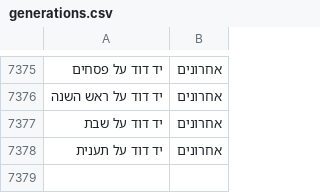
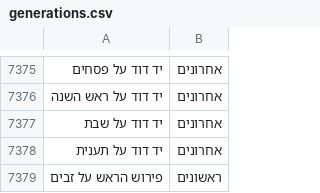
Before and after one commit to Bshlomecha/otzaria-library, a CSV file: ForDB/generations.csv, drawn as a sheet; only a part is shown, gaps mark what is left out; the diff names each change by its address in the sheet, - before the commit and + after, or states it on an @@ line.

Commit message:
פירוש הראש על זבים
פירוש הרא"ש על משנה זבים (MoreBooks), מקושר ל"משנה זבים" (160 קישורי source),
עם "הערות על פירוש הראש על זבים" — שינויי נוסחאות (ספרות) והערות לימודי דעת
(אותיות), 80 קישורי footnotes שממוזגים כהערות מוטבעות. מובאות ר"מ וגליונות
כת"י הושמטו — אינם מלשון הרא"ש.

איחוד מחבר: כל ספרי הרא"ש (ספריא + המאגר) תחת "רבינו אשר בן יחיאל".

```diff
--- a/ForDB/generations.csv
+++ b/ForDB/generations.csv
+row 7379: פירוש הראש על זבים | ראשונים
```
Also changed, not shown: 7 other files.
